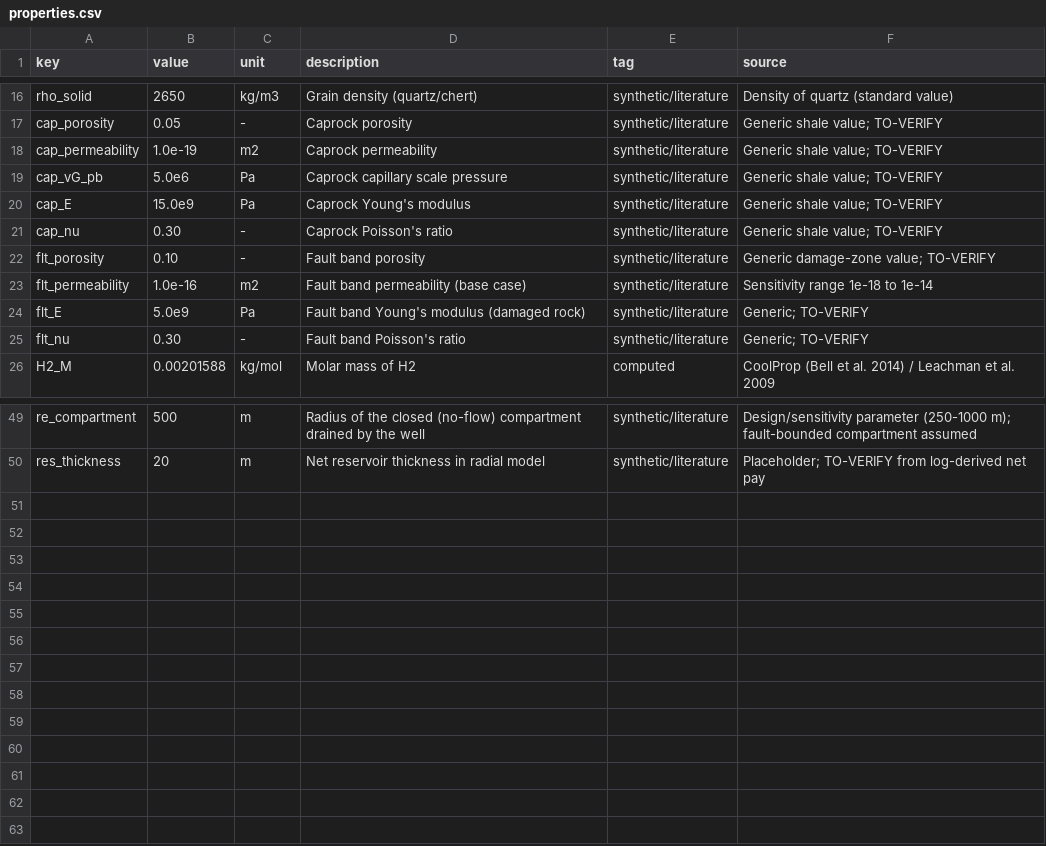
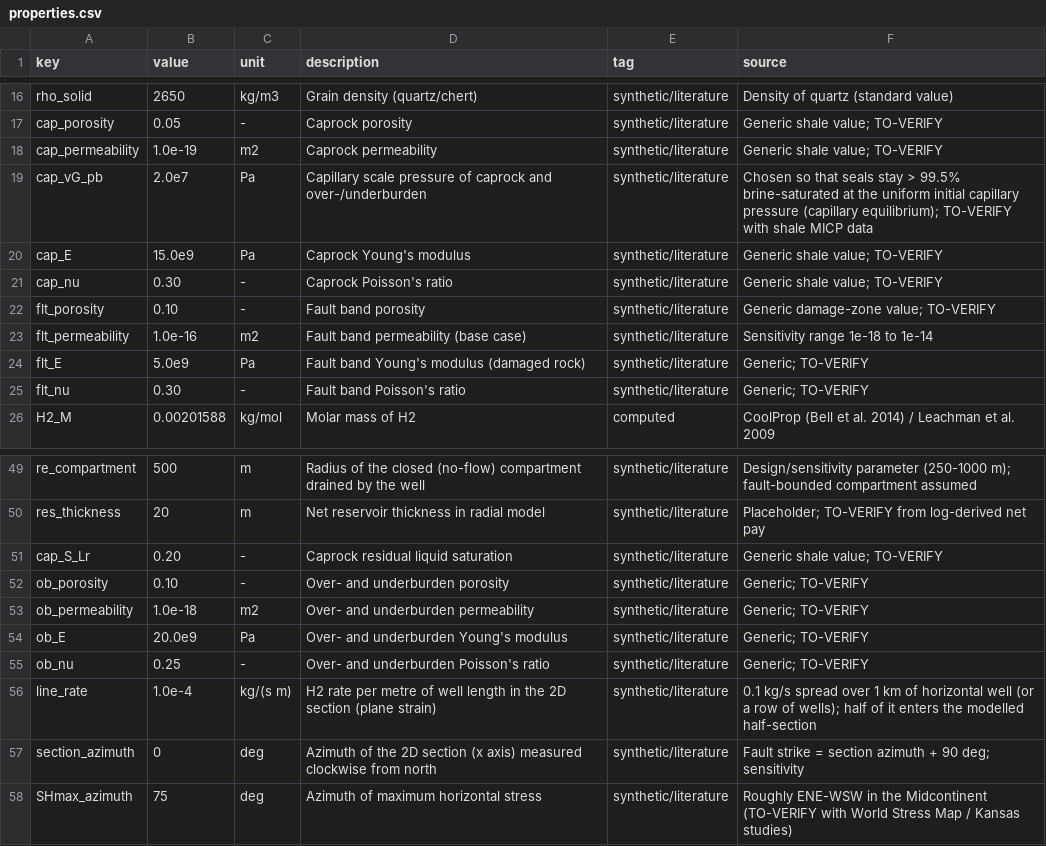
Before and after one commit to abrarmahir31/h2-chert-storage-ogs, a CSV file: starter/properties/properties.csv, drawn as a sheet; only a part is shown, gaps mark what is left out.

```diff
--- a/starter/properties/properties.csv
+++ b/starter/properties/properties.csv
@@ -18,3 +18,3 @@ cap_porosity,0.05,-,Caprock porosity,synthetic/literature,Generic shale value; T
 cap_permeability,1.0e-19,m2,Caprock permeability,synthetic/literature,Generic shale value; TO-VERIFY
-cap_vG_pb,5.0e6,Pa,Caprock capillary scale pressure,synthetic/literature,Generic shale value; TO-VERIFY
+cap_vG_pb,2.0e7,Pa,Capillary scale pressure of caprock and over-/underburden,synthetic/literature,Chosen so that seals stay > 99.5% brine-saturated at the uniform initial capillary pressure (capillary equilibrium); TO-VERIFY with shale MICP data
 cap_E,15.0e9,Pa,Caprock Young's modulus,synthetic/literature,Generic shale value; TO-VERIFY
@@ -50 +50,9 @@ re_compartment,500,m,Radius of the closed (no-flow) compartment drained by the w
 res_thickness,20,m,Net reservoir thickness in radial model,synthetic/literature,Placeholder; TO-VERIFY from log-derived net pay
+cap_S_Lr,0.20,-,Caprock residual liquid saturation,synthetic/literature,Generic shale value; TO-VERIFY
+ob_porosity,0.10,-,Over- and underburden porosity,synthetic/literature,Generic; TO-VERIFY
+ob_permeability,1.0e-18,m2,Over- and underburden permeability,synthetic/literature,Generic; TO-VERIFY
+ob_E,20.0e9,Pa,Over- and underburden Young's modulus,synthetic/literature,Generic; TO-VERIFY
+ob_nu,0.25,-,Over- and underburden Poisson's ratio,synthetic/literature,Generic; TO-VERIFY
+line_rate,1.0e-4,kg/(s m),H2 rate per metre of well length in the 2D section (plane strain),synthetic/literature,0.1 kg/s spread over 1 km of horizontal well (or a row of wells); half of it enters the modelled half-section
+section_azimuth,0,deg,Azimuth of the 2D section (x axis) measured clockwise from north,synthetic/literature,Fault strike = section azimuth + 90 deg; sensitivity
+SHmax_azimuth,75,deg,Azimuth of maximum horizontal stress,synthetic/literature,Roughly ENE-WSW in the Midcontinent (TO-VERIFY with World Stress Map / Kansas studies)
```
Also changed, not shown: starter/03_radial_h2/expected/radial_drainage_summary.csv, starter/03_radial_h2/expected/radial_imbibition_summary.csv, 33 other files.
